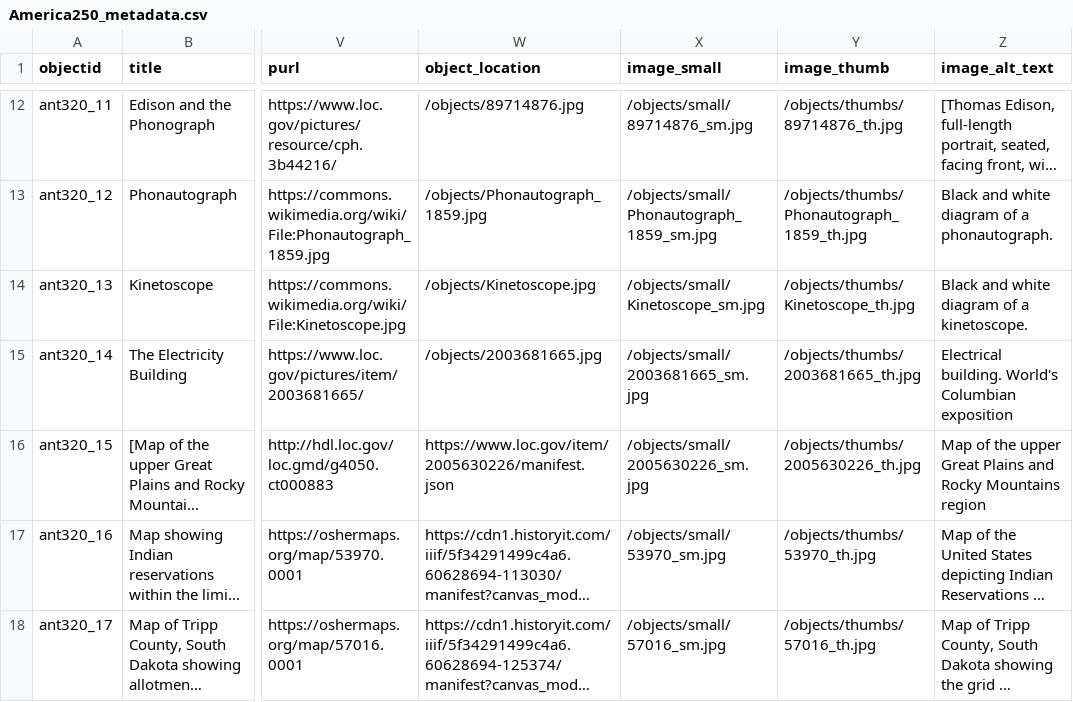
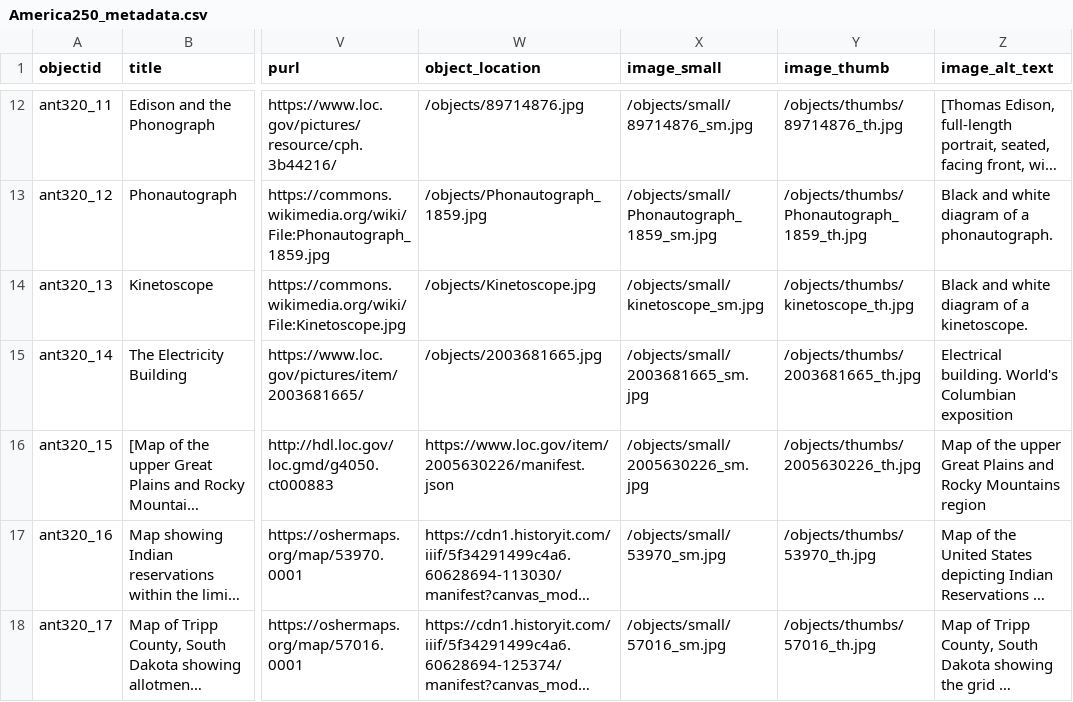
Before and after one commit to Osher-Map-Library/ant320-america250, a CSV file: _data/America250_metadata.csv, drawn as a sheet; only a part is shown, gaps mark what is left out; long unchanged cells end in …; the diff names each change by its address in the sheet, - before the commit and + after, or states it on an @@ line.

Commit message:
update kinetoscope

```diff
--- a/_data/America250_metadata.csv
+++ b/_data/America250_metadata.csv
-X14 (image_small): /objects/small/Kinetoscope_sm.jpg
+X14 (image_small): /objects/small/kinetoscope_sm.jpg
-Y14 (image_thumb): /objects/thumbs/Kinetoscope_th.jpg
+Y14 (image_thumb): /objects/thumbs/kinetoscope_th.jpg
```
